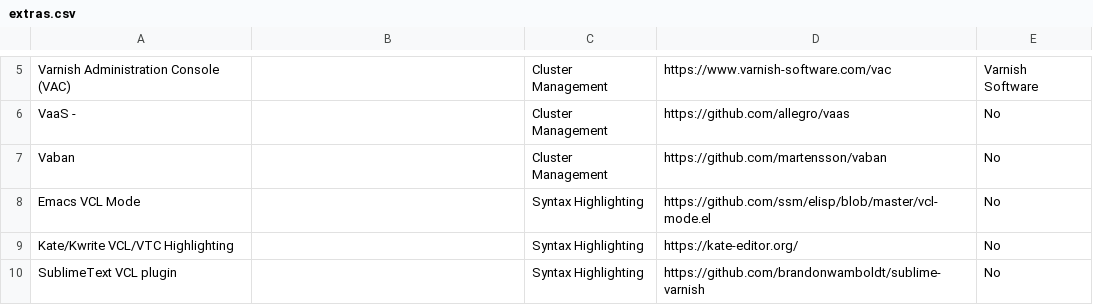
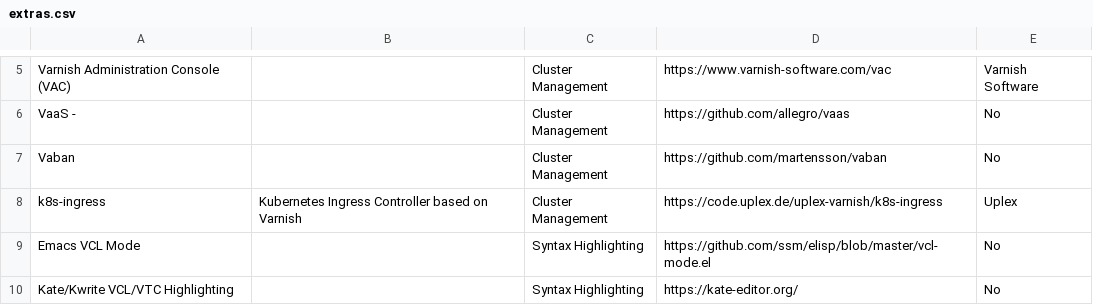
Before and after one commit to varnishcache/homepage, a CSV file: R1/source/extras/extras.csv, drawn as a sheet; only a part is shown, gaps mark what is left out; the shorter side is filled out with more unchanged rows.

Commit message:
Add k8s-ingress (Kubernetes Ingress controller based on Varnish)

```diff
--- a/R1/source/extras/extras.csv
+++ b/R1/source/extras/extras.csv
@@ -7,2 +7,3 @@ VaaS -,,Cluster Management,https://github.com/allegro/vaas,No
 Vaban,,Cluster Management,https://github.com/martensson/vaban,No
+k8s-ingress,Kubernetes Ingress Controller based on Varnish,Cluster Management,https://code.uplex.de/uplex-varnish/k8s-ingress,Uplex
 Emacs VCL Mode,,Syntax Highlighting,https://github.com/ssm/elisp/blob/master/vcl-mode.el,No
```
